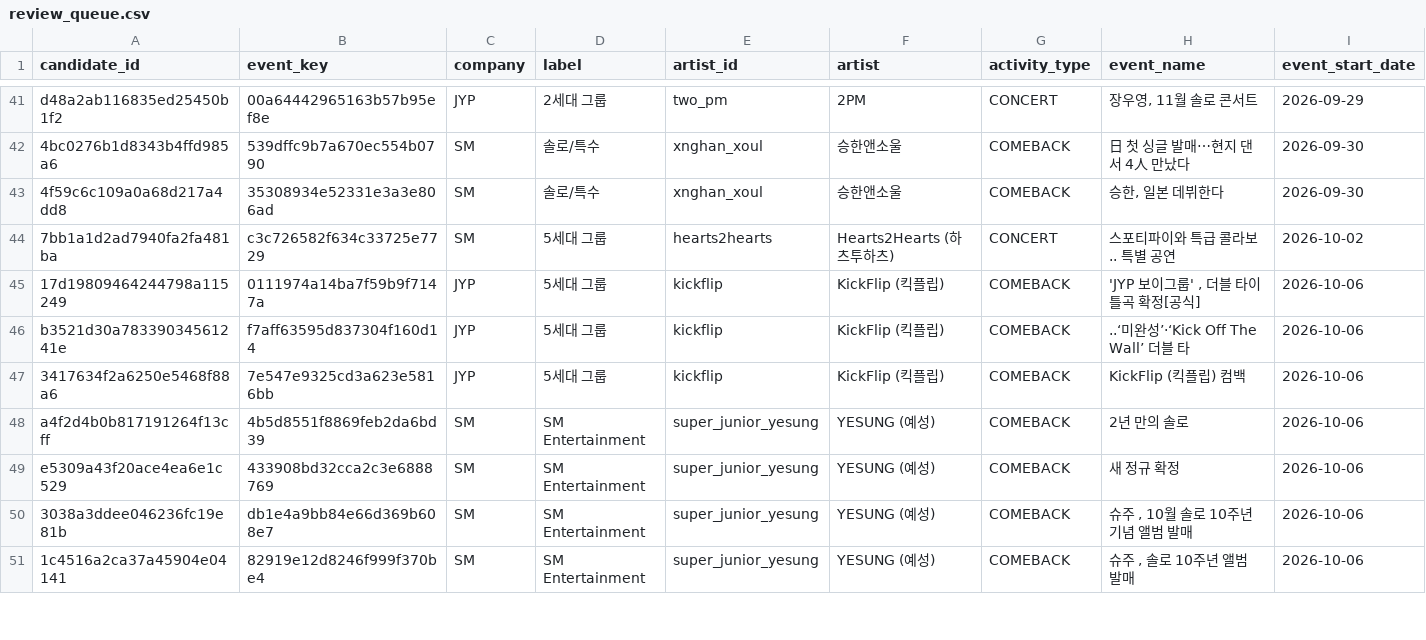
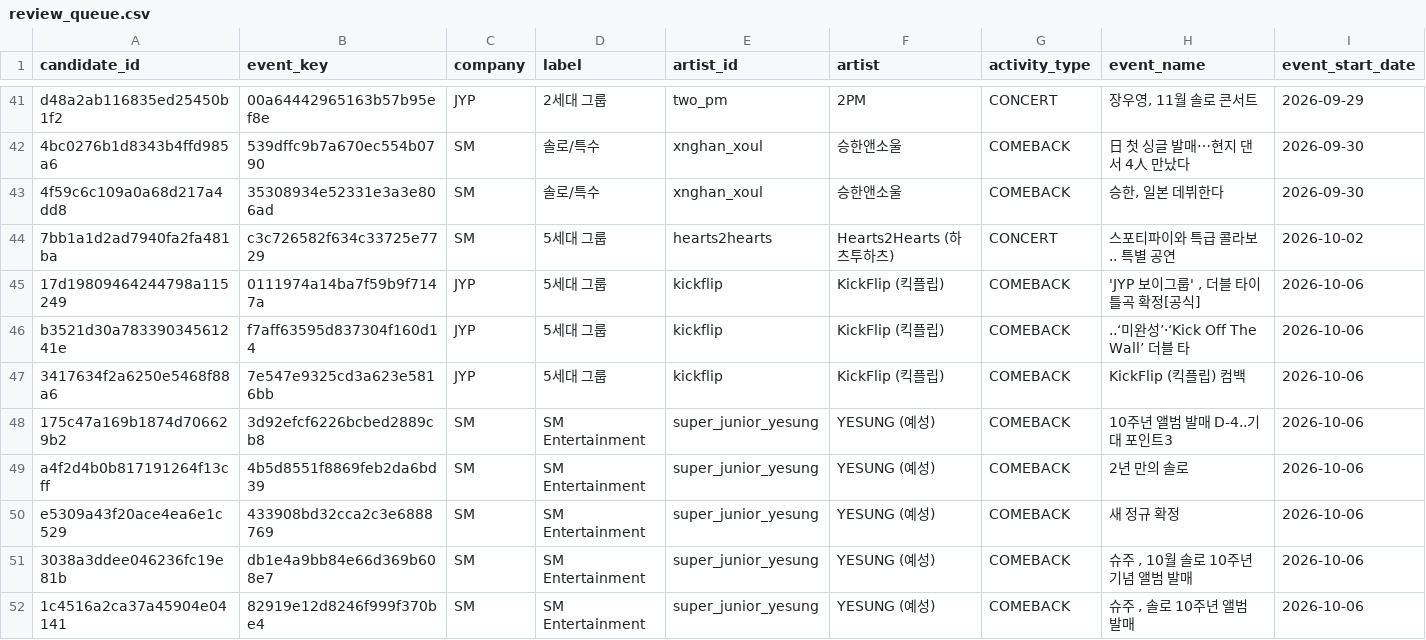
Before and after one commit to Jayjayredick/kpop-activity-calendar, a CSV file: data/review_queue.csv, drawn as a sheet; only a part is shown, gaps mark what is left out; rows hold the shown columns only; the diff covers the shown part only; the diff names each change by its address in the sheet, - before the commit and + after, or states it on an @@ line.

```diff
--- a/data/review_queue.csv
+++ b/data/review_queue.csv
+row 48: 175c47a169b1874d706629b2 | 3d92efcf6226bcbed2889cb8 | SM | SM Entertainment | super_junior_yesung | YESUNG (예성) | COMEBACK | 10주년 앨범 발매 D-4..기대 포인트3 | 2026-10-06
```
Also changed, not shown: 3 added rows and 15 edited cells elsewhere in this file, data/daily_collected.csv, 2 other files.
